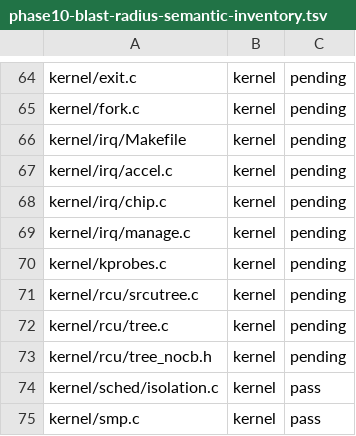
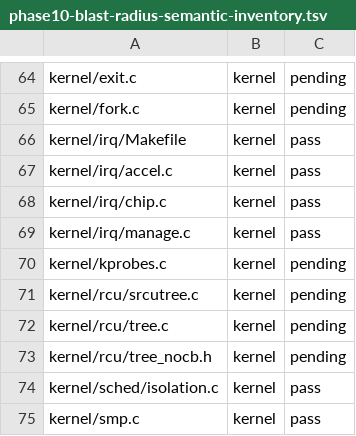
Before and after one commit to k-rister/linux, a TSV file: Documentation/accel/phase10-blast-radius-semantic-inventory.tsv, drawn as a sheet; only a part is shown, gaps mark what is left out.

Commit message:
irq: accel: filter multi-worker rollback affinity
Filter other accelerator-reserved CPUs from restored IRQ affinity masks and add focused KUnit coverage. Close the Phase 10 IRQ-affinity audit and record the environment-gated runtime limitation.

AI-Tool: Codex
AI-Model: gpt-6-luna
AI-Effort: xhigh

```diff
--- a/Documentation/accel/phase10-blast-radius-semantic-inventory.tsv
+++ b/Documentation/accel/phase10-blast-radius-semantic-inventory.tsv
@@ -65,6 +65,6 @@ kernel/exit.c	kernel	pending
 kernel/fork.c	kernel	pending
-kernel/irq/Makefile	kernel	pending
-kernel/irq/accel.c	kernel	pending
-kernel/irq/chip.c	kernel	pending
-kernel/irq/manage.c	kernel	pending
+kernel/irq/Makefile	kernel	pass
+kernel/irq/accel.c	kernel	pass
+kernel/irq/chip.c	kernel	pass
+kernel/irq/manage.c	kernel	pass
 kernel/kprobes.c	kernel	pending
```
Also changed, not shown: 6 other files.
